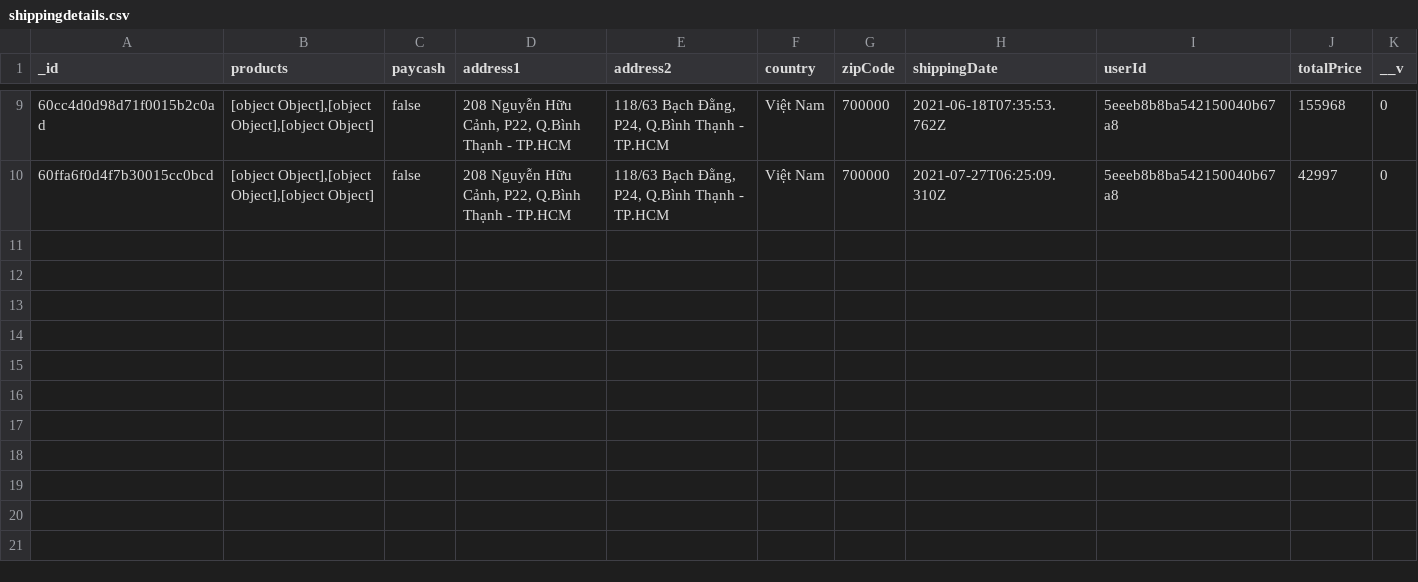
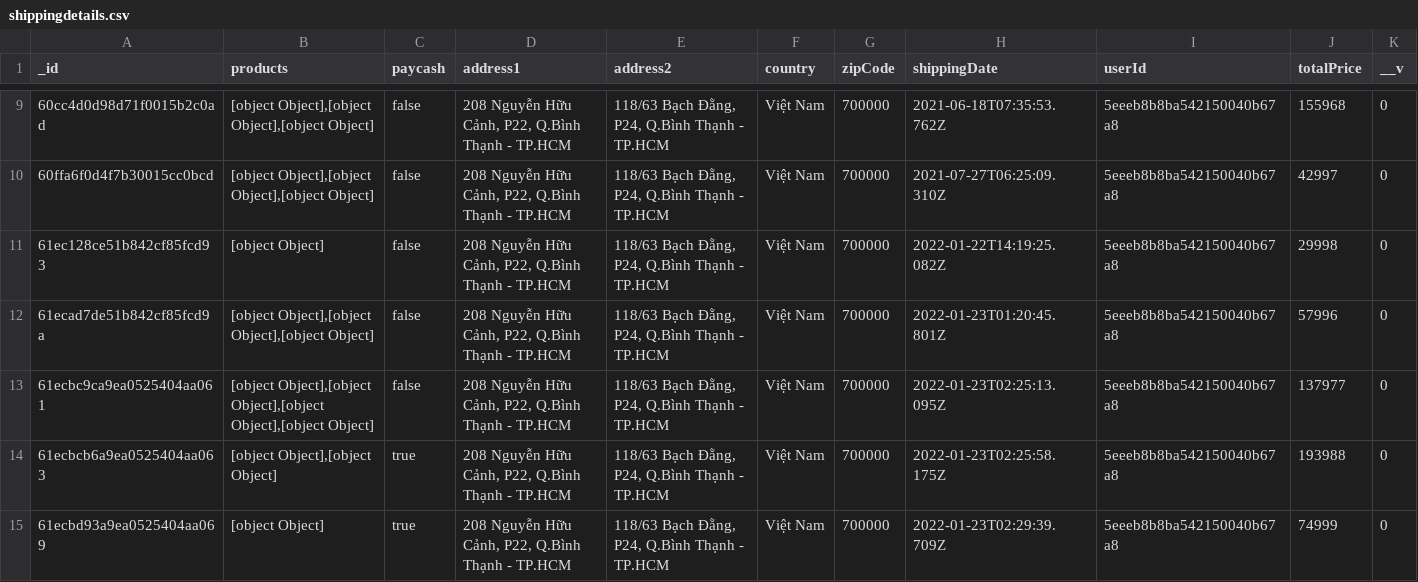
Before and after one commit to 5nghiatv/ktacn, a CSV file: server/backup/shippingdetails.csv, drawn as a sheet; only a part is shown, gaps mark what is left out.

```diff
--- a/server/backup/shippingdetails.csv
+++ b/server/backup/shippingdetails.csv
@@ -10 +10,6 @@ _id,products,paycash,address1,address2,country,zipCode,shippingDate,userId,total
 60ffa6f0d4f7b30015cc0bcd,"[object Object],[object Object],[object Object]",false,"208 Nguyễn Hữu Cảnh, P22, Q.Bình Thạnh - TP.HCM","118/63 Bạch Đằng, P24, Q.Bình Thạnh - TP.HCM",Việt Nam,700000,2021-07-27T06:25:09.310Z,5eeeb8b8ba542150040b67a8,42997,0
+61ec128ce51b842cf85fcd93,[object Object],false,"208 Nguyễn Hữu Cảnh, P22, Q.Bình Thạnh - TP.HCM","118/63 Bạch Đằng, P24, Q.Bình Thạnh - TP.HCM",Việt Nam,700000,2022-01-22T14:19:25.082Z,5eeeb8b8ba542150040b67a8,29998,0
+61ecad7de51b842cf85fcd9a,"[object Object],[object Object],[object Object]",false,"208 Nguyễn Hữu Cảnh, P22, Q.Bình Thạnh - TP.HCM","118/63 Bạch Đằng, P24, Q.Bình Thạnh - TP.HCM",Việt Nam,700000,2022-01-23T01:20:45.801Z,5eeeb8b8ba542150040b67a8,57996,0
+61ecbc9ca9ea0525404aa061,"[object Object],[object Object],[object Object],[object Object]",false,"208 Nguyễn Hữu Cảnh, P22, Q.Bình Thạnh - TP.HCM","118/63 Bạch Đằng, P24, Q.Bình Thạnh - TP.HCM",Việt Nam,700000,2022-01-23T02:25:13.095Z,5eeeb8b8ba542150040b67a8,137977,0
+61ecbcb6a9ea0525404aa063,"[object Object],[object Object]",true,"208 Nguyễn Hữu Cảnh, P22, Q.Bình Thạnh - TP.HCM","118/63 Bạch Đằng, P24, Q.Bình Thạnh - TP.HCM",Việt Nam,700000,2022-01-23T02:25:58.175Z,5eeeb8b8ba542150040b67a8,193988,0
+61ecbd93a9ea0525404aa069,[object Object],true,"208 Nguyễn Hữu Cảnh, P22, Q.Bình Thạnh - TP.HCM","118/63 Bạch Đằng, P24, Q.Bình Thạnh - TP.HCM",Việt Nam,700000,2022-01-23T02:29:39.709Z,5eeeb8b8ba542150040b67a8,74999,0
```
Also changed, not shown: server/backup/connects.csv, server/backup/customers.csv, 13 other files.
